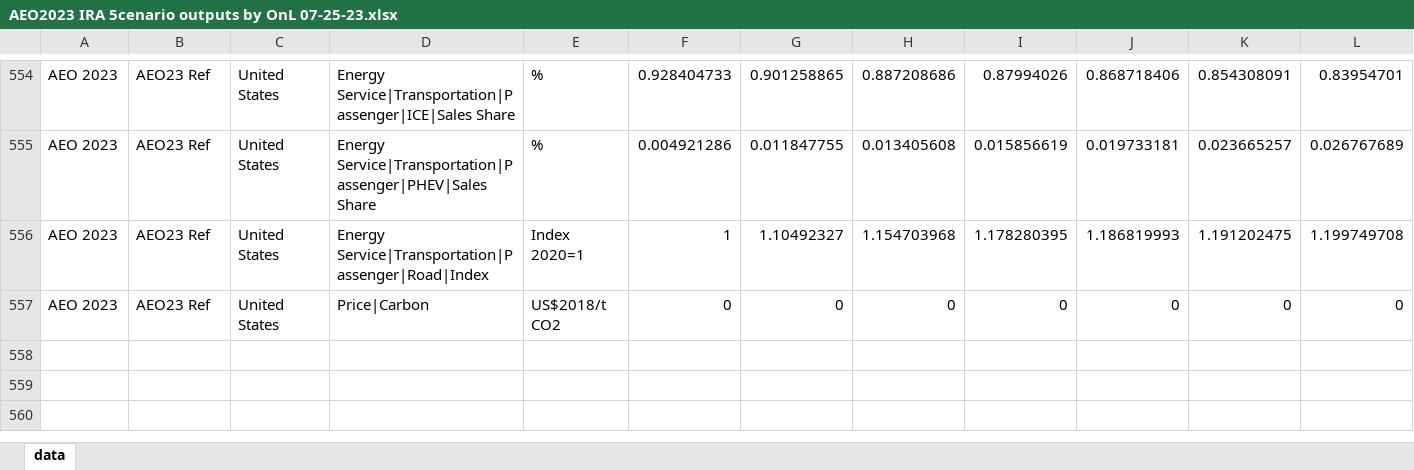
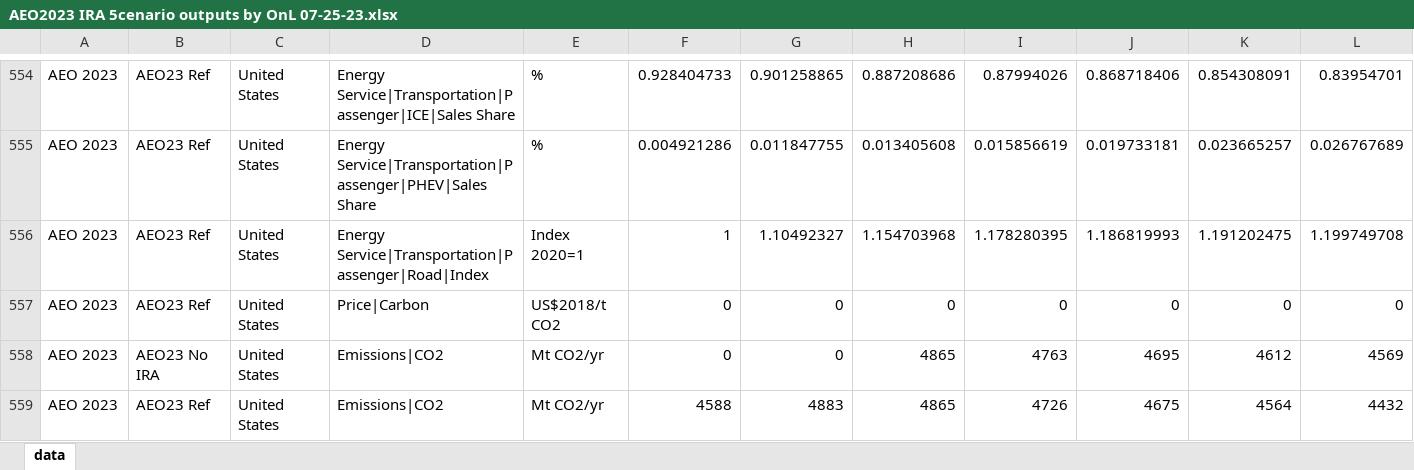
Before and after one commit to mobro-git/LEEP, an Excel workbook: data-raw/model-runs/AEO2023 IRA 5cenario outputs by OnL 07-25-23.xlsx, sheet data, drawn as a sheet; only a part is shown, gaps mark what is left out; values as stored, in another font and other column widths than the file's, no borders; rows hold the shown columns only; the diff names each change by its address in the sheet, - before the commit and + after, or states it on an @@ line.

Commit message:
Update AEO2023 IRA 5cenario outputs by OnL 07-25-23.xlsx

```diff
--- a/data-raw/model-runs/AEO2023 IRA 5cenario outputs by OnL 07-25-23.xlsx (sheet data)
+++ b/data-raw/model-runs/AEO2023 IRA 5cenario outputs by OnL 07-25-23.xlsx (sheet data)
+row 558: AEO 2023 | AEO23 No IRA | United States | Emissions|CO2 | Mt CO2/yr | 0 | 0 | 4865 | 4763 | 4695 | 4612 | 4569
+row 559: AEO 2023 | AEO23 Ref | United States | Emissions|CO2 | Mt CO2/yr | 4588 | 4883 | 4865 | 4726 | 4675 | 4564 | 4432
```
